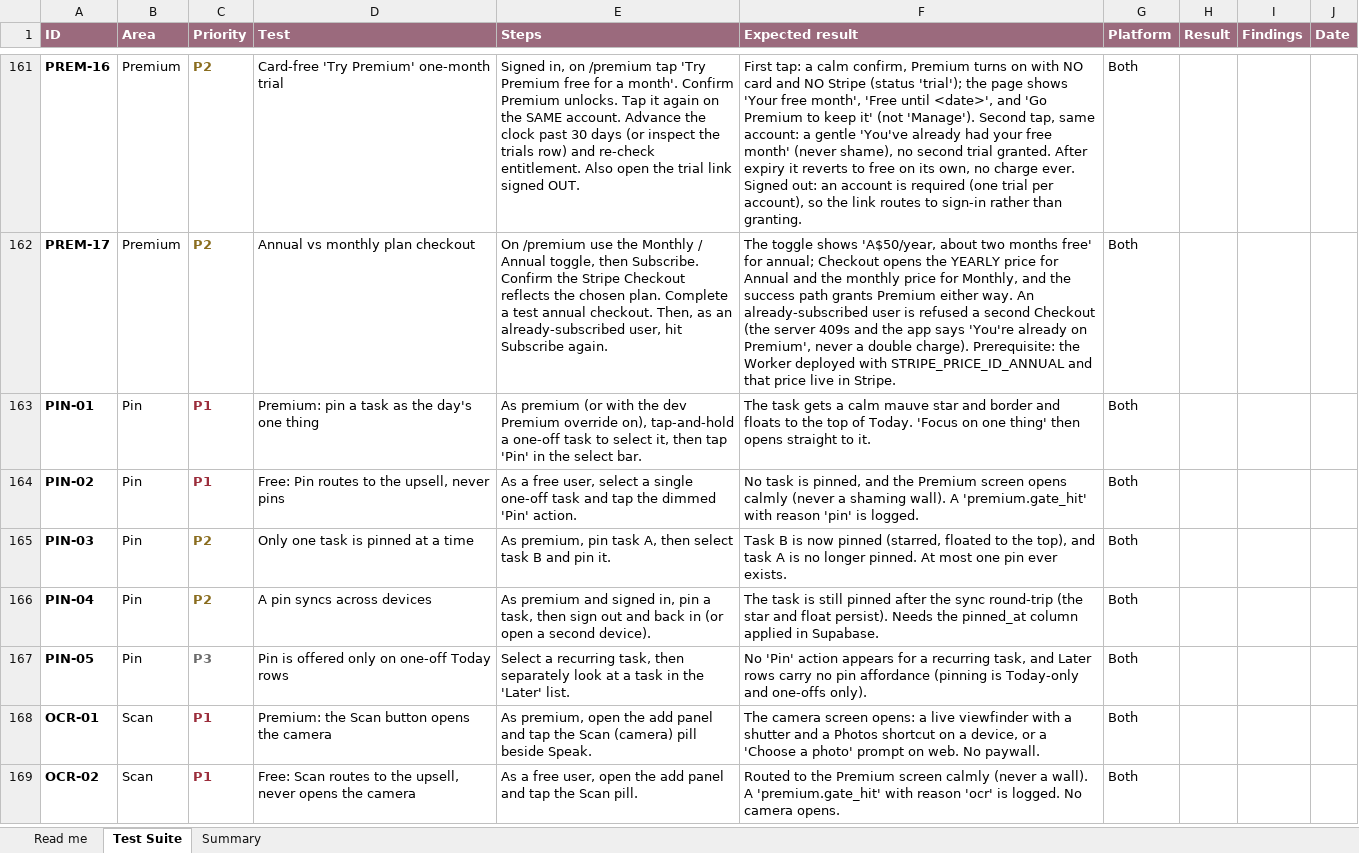
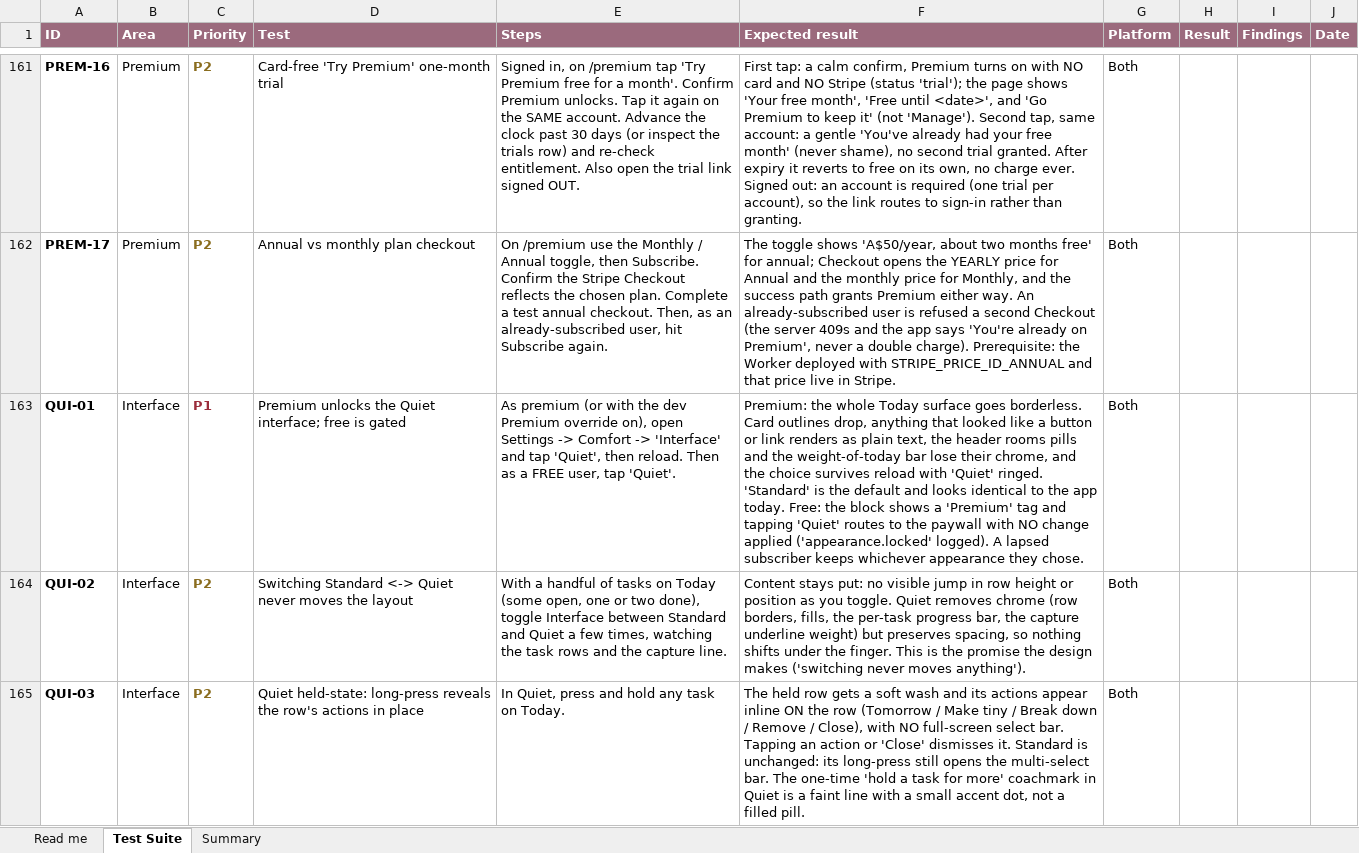
Before and after one commit to melroyds/doubledone, an Excel workbook: docs/qa/DoubleDone-E2E-Test-Suite.xlsx, sheet Test Suite, drawn as a sheet; only a part is shown, gaps mark what is left out; the shorter side is filled out with more unchanged rows; values as stored, in another font and other column widths than the file's, no borders; conditional formats not drawn; the diff covers the shown part only; the diff names each change by its address in the sheet, - before the commit and + after, or states it on an @@ line.

Commit message:
test(quiet): E2E cases, scope line, backlog (increment 10)
Adds five QUI-* E2E cases (premium gate both states, layout stability on
toggle, the held-state + coachmark, close-the-day page-text + reachability,
reduce-motion + all-palette) and regenerates the suite (194 cases). Records
the deliberate scope line in the decision log and BUILD-PLAN Backlog: Quiet
covers the whole Today surface + the Settings toggle; transient ModalCard
overlays and the Lookback/Premium/Sign-in screens keep Standard for now,
with triggers to extend later. Full gate green.

```diff
--- a/docs/qa/DoubleDone-E2E-Test-Suite.xlsx (sheet Test Suite)
+++ b/docs/qa/DoubleDone-E2E-Test-Suite.xlsx (sheet Test Suite)
+row 163: QUI-01 | Interface | P1 | Premium unlocks the Quiet interface; free is gated | As premium (or with the dev Premium override on), open Settings -> Comfort -> 'Interface' and tap 'Quiet', then reload. Then as a FREE user, tap 'Quiet'. | Premium: the whole Today surface goes borderless. Card outlines drop, anything that looked like a button or link renders as plain text, the header rooms pills and the weight-of-today bar lose their chrome, and the choice survives reload with 'Quiet' ringed. 'Standard' is the default and looks identical to the app today. Free: the block shows a 'Premium' tag and tapping 'Quiet' routes to the paywall with NO change applied ('appearance.locked' logged). A lapsed subscriber keeps whichever appearance they chose. | Both
+row 164: QUI-02 | Interface | P2 | Switching Standard <-> Quiet never moves the layout | With a handful of tasks on Today (some open, one or two done), toggle Interface between Standard and Quiet a few times, watching the task rows and the capture line. | Content stays put: no visible jump in row height or position as you toggle. Quiet removes chrome (row borders, fills, the per-task progress bar, the capture underline weight) but preserves spacing, so nothing shifts under the finger. This is the promise the design makes ('switching never moves anything'). | Both
+row 165: QUI-03 | Interface | P2 | Quiet held-state: long-press reveals the row's actions in place | In Quiet, press and hold any task on Today. | The held row gets a soft wash and its actions appear inline ON the row (Tomorrow / Make tiny / Break down / Remove / Close), with NO full-screen select bar. Tapping an action or 'Close' dismisses it. Standard is unchanged: its long-press still opens the multi-select bar. The one-time 'hold a task for more' coachmark in Quiet is a faint line with a small accent dot, not a filled pill. | Both
```
Also changed, not shown: 2 added rows elsewhere in this sheet, sheet Summary, 4 other files.
